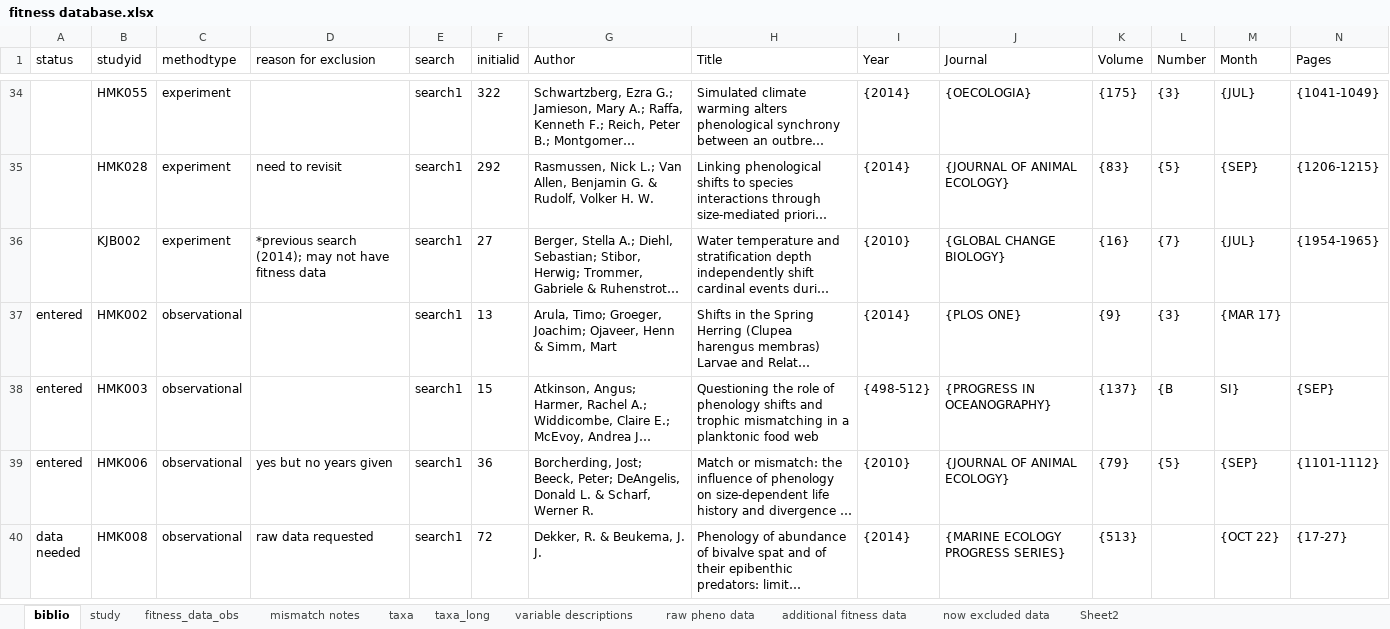
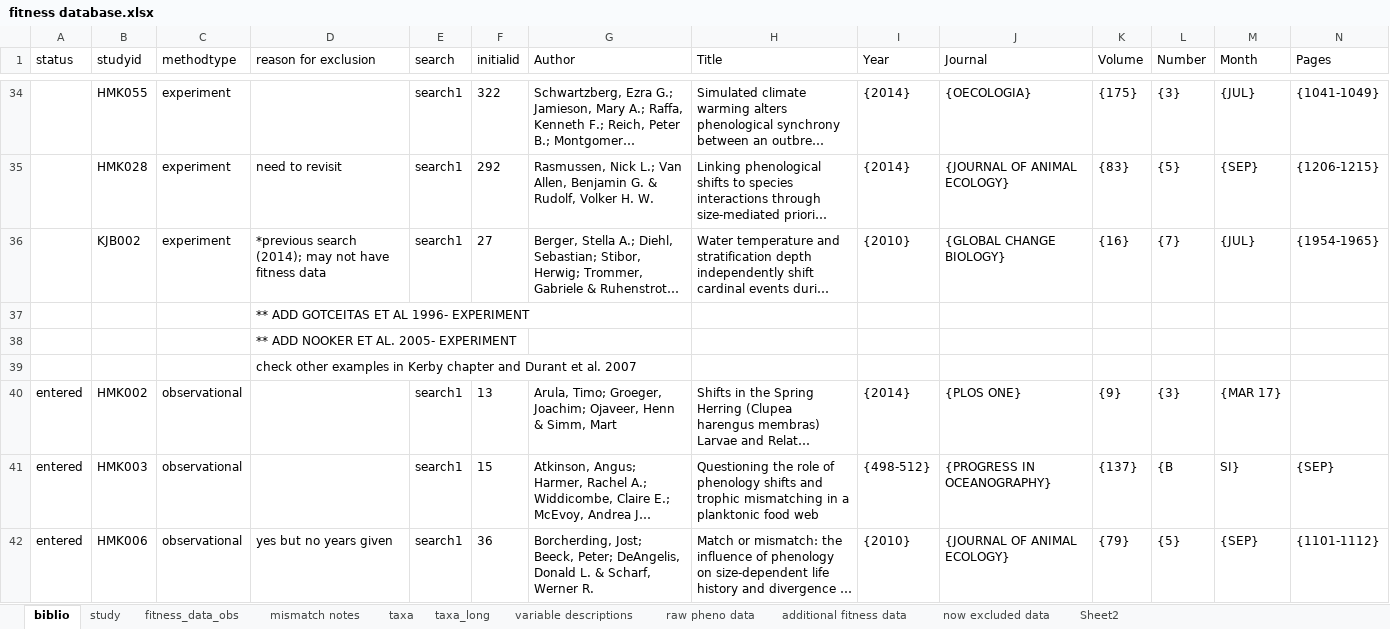
Before and after one commit to kharouba/sync_fitness, an Excel workbook: fitness database.xlsx, sheet biblio, drawn as a sheet; only a part is shown, gaps mark what is left out; the shorter side is filled out with more unchanged rows; long unchanged cells end in …; values as stored, in another font and other column widths than the file's, no borders; rows hold the shown columns only; the diff names each change by its address in the sheet, - before the commit and + after, or states it on an @@ line.

```diff
--- a/fitness database.xlsx (sheet biblio)
+++ b/fitness database.xlsx (sheet biblio)
+row 37:  |  |  | ** ADD GOTCEITAS ET AL 1996- EXPERIMENT
+row 38:  |  |  | ** ADD NOOKER ET AL. 2005- EXPERIMENT
+row 39:  |  |  | check other examples in Kerby chapter and Durant et al. 2007
```
Also changed, not shown: 10 other files.
